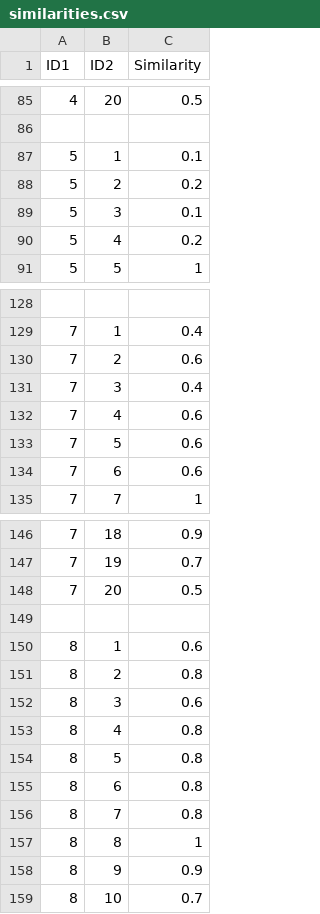
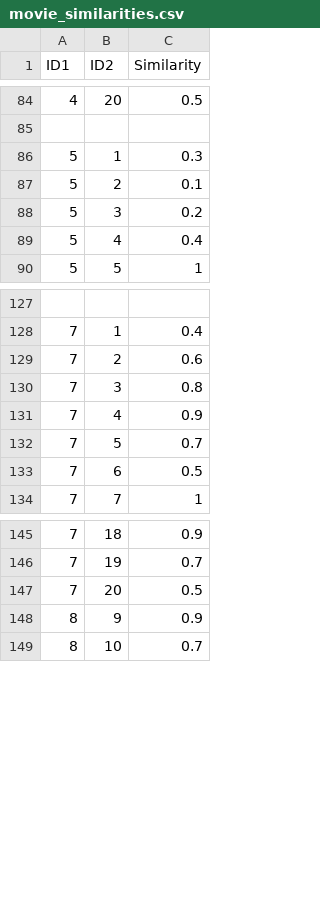
Before and after one commit to sherlocknieh/Movie_Recommend, a CSV file: data/movie_similarities.csv (was 网页/similarities.csv), drawn as a sheet; only a part is shown, gaps mark what is left out; the diff covers the shown part only.

```diff
--- a/网页/similarities.csv
+++ b/data/movie_similarities.csv
@@ -86,6 +85,6 @@ ID1, ID2, Similarity
 
-5, 1, 0.1
-5, 2, 0.2
-5, 3, 0.1
-5, 4, 0.2
+5, 1, 0.3
+5, 2, 0.1
+5, 3, 0.2
+5, 4, 0.4
 5, 5, 1
@@ -130,6 +129,6 @@ ID1, ID2, Similarity
 7, 2, 0.6
-7, 3, 0.4
-7, 4, 0.6
-7, 5, 0.6
-7, 6, 0.6
+7, 3, 0.8
+7, 4, 0.9
+7, 5, 0.7
+7, 6, 0.5
 7, 7, 1
@@ -148,11 +147,2 @@ ID1, ID2, Similarity
 7, 20, 0.5
-
-8, 1, 0.6
-8, 2, 0.8
-8, 3, 0.6
-8, 4, 0.8
-8, 5, 0.8
-8, 6, 0.8
-8, 7, 0.8
-8, 8, 1
 8, 9, 0.9
```
Also changed, not shown: 1 removed row and 9 edited cells elsewhere in this file, 20 other files.
